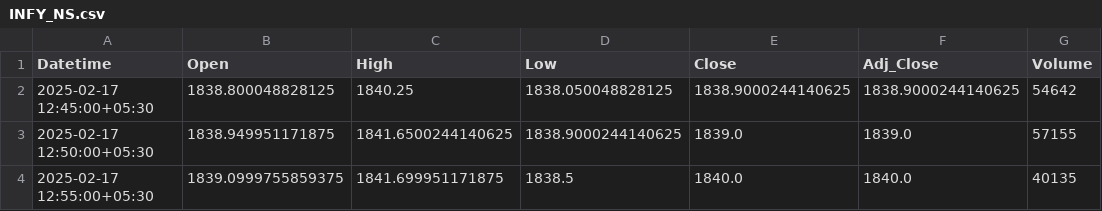
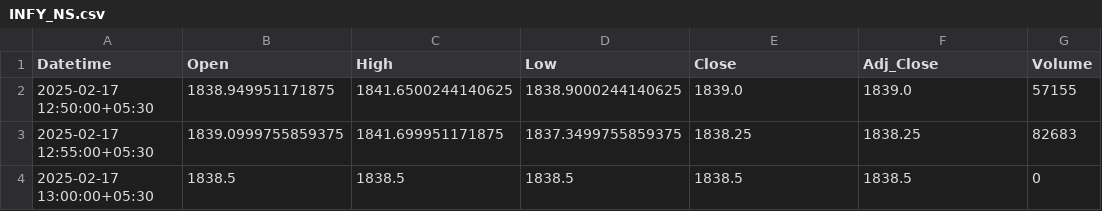
Before and after one commit to chiragpalan/stock_predictions_rnn_v3, a CSV file: temp_csv/INFY_NS.csv, drawn as a sheet.

```diff
--- a/temp_csv/INFY_NS.csv
+++ b/temp_csv/INFY_NS.csv
@@ -1,4 +1,4 @@
 Datetime,Open,High,Low,Close,Adj_Close,Volume
-2025-02-17 12:45:00+05:30,1838.800048828125,1840.25,1838.050048828125,1838.9000244140625,1838.9000244140625,54642
 2025-02-17 12:50:00+05:30,1838.949951171875,1841.6500244140625,1838.9000244140625,1839.0,1839.0,57155
-2025-02-17 12:55:00+05:30,1839.0999755859375,1841.699951171875,1838.5,1840.0,1840.0,40135
+2025-02-17 12:55:00+05:30,1839.0999755859375,1841.699951171875,1837.3499755859375,1838.25,1838.25,82683
+2025-02-17 13:00:00+05:30,1838.5,1838.5,1838.5,1838.5,1838.5,0
```
Also changed, not shown: temp_csv/ICICIBANK_NS.csv, temp_csv/RELIANCE_NS.csv, 2 other files.
